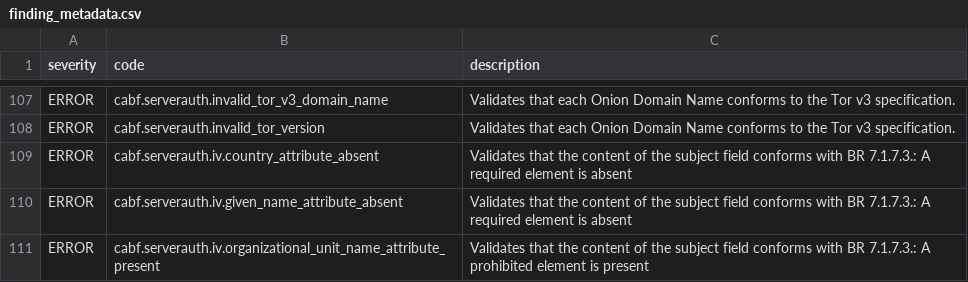
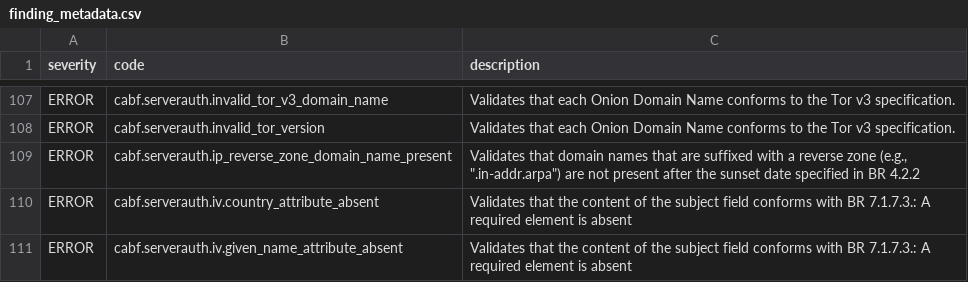
Before and after one commit to digicert/pkilint, a CSV file: pkilint/cabf/serverauth/finding_metadata.csv, drawn as a sheet; only a part is shown, gaps mark what is left out; the shorter side is filled out with more unchanged rows.

```diff
--- a/pkilint/cabf/serverauth/finding_metadata.csv
+++ b/pkilint/cabf/serverauth/finding_metadata.csv
@@ -108,2 +108,3 @@ ERROR,cabf.serverauth.invalid_tor_v3_domain_name,Validates that each Onion Domai
 ERROR,cabf.serverauth.invalid_tor_version,Validates that each Onion Domain Name conforms to the Tor v3 specification.
+ERROR,cabf.serverauth.ip_reverse_zone_domain_name_present,"Validates that domain names that are suffixed with a reverse zone (e.g., "".in-addr.arpa"") are not present after the sunset date specified in BR 4.2.2"
 ERROR,cabf.serverauth.iv.country_attribute_absent,Validates that the content of the subject field conforms with BR 7.1.7.3.: A required element is absent
```
Also changed, not shown: 8 other files.
